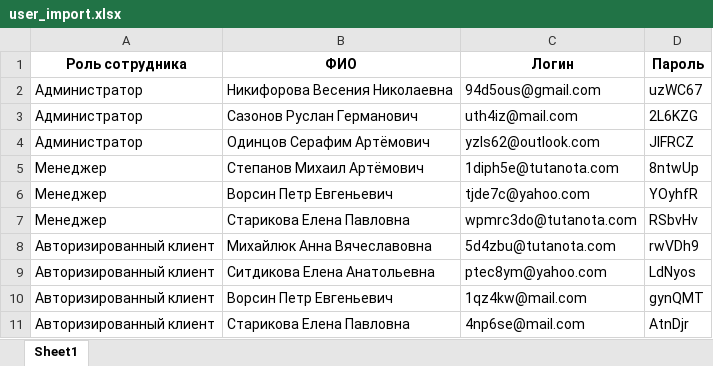
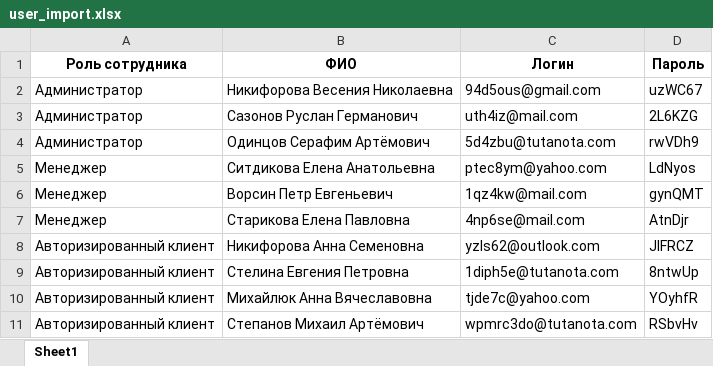
Before and after one commit to dgapchenko4/exam_example, an Excel workbook: import/user_import.xlsx, sheet Sheet1, drawn as a sheet; values as stored, in another font and other column widths than the file's, no borders; removed rows and columns are numbered as before the commit, all else as after; the diff names each change by its address in the sheet, - before the commit and + after, or states it on an @@ line.

```diff
--- a/import/user_import.xlsx (sheet Sheet1)
+++ b/import/user_import.xlsx (sheet Sheet1)
-row 4: Администратор | Одинцов Серафим Артёмович | yzls62@outlook.com | JlFRCZ
-row 5: Менеджер | Степанов Михаил Артёмович | 1diph5e@tutanota.com | 8ntwUp
-row 6: Менеджер | Ворсин Петр Евгеньевич | tjde7c@yahoo.com | YOyhfR
-row 7: Менеджер | Старикова Елена Павловна | wpmrc3do@tutanota.com | RSbvHv
-A4 (Роль сотрудника): Авторизированный клиент
+A4 (Роль сотрудника): Администратор
-B4 (ФИО): Михайлюк Анна Вячеславовна
+B4 (ФИО): Одинцов Серафим Артёмович
-A5:A7 (Роль сотрудника): Авторизированный клиент
+A5:A7 (Роль сотрудника): Менеджер
+row 8: Авторизированный клиент | Никифорова Анна Семеновна | yzls62@outlook.com | JlFRCZ
+row 9: Авторизированный клиент | Стелина Евгения Петровна | 1diph5e@tutanota.com | 8ntwUp
+row 10: Авторизированный клиент | Михайлюк Анна Вячеславовна | tjde7c@yahoo.com | YOyhfR
+row 11: Авторизированный клиент | Степанов Михаил Артёмович | wpmrc3do@tutanota.com | RSbvHv
```
Also changed, not shown: import/Tovar.xlsx, import/Заказ_import.xlsx, 24 other files.
